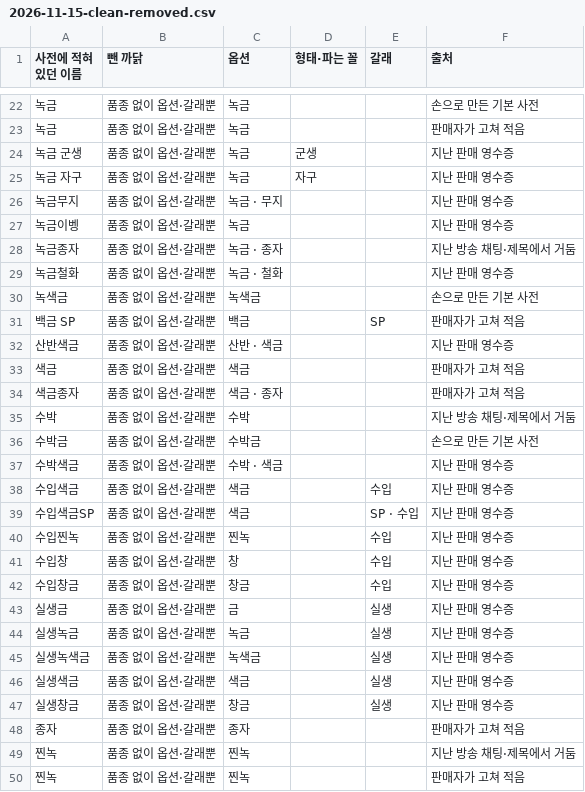
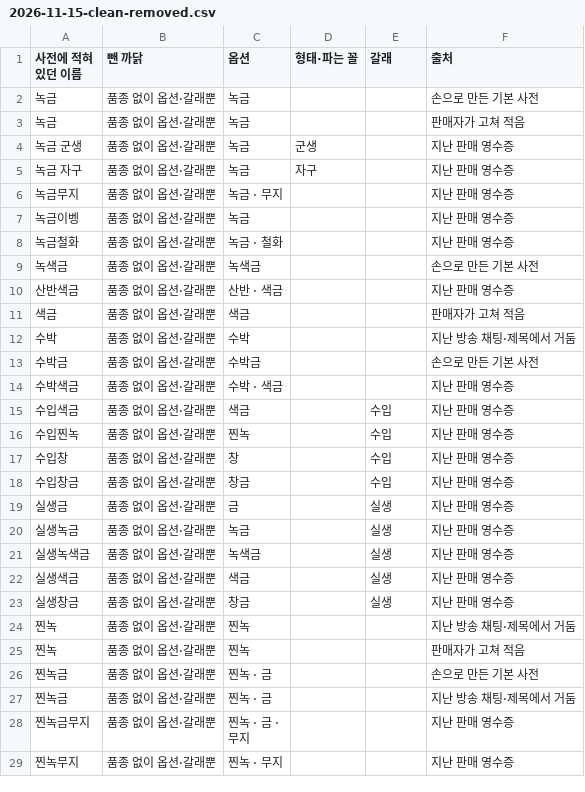
Before and after one commit to rlaehddus302/linve-genie, a CSV file: docs/retro/2026-11-15-clean-removed.csv, drawn as a sheet; only a part is shown, gaps mark what is left out; the shorter side is filled out with more unchanged rows; the diff covers the shown part only; the diff names each change by its address in the sheet, - before the commit and + after, or states it on an @@ line.

```diff
--- a/docs/retro/2026-11-15-clean-removed.csv
+++ b/docs/retro/2026-11-15-clean-removed.csv
-row 28: 녹금종자 | 품종 없이 옵션·갈래뿐 | 녹금 · 종자 |  |  | 지난 방송 채팅·제목에서 거둠
-row 31: 백금 SP | 품종 없이 옵션·갈래뿐 | 백금 |  | SP | 판매자가 고쳐 적음
-row 34: 색금종자 | 품종 없이 옵션·갈래뿐 | 색금 · 종자 |  |  | 판매자가 고쳐 적음
-row 39: 수입색금SP | 품종 없이 옵션·갈래뿐 | 색금 |  | SP · 수입 | 지난 판매 영수증
-row 48: 종자 | 품종 없이 옵션·갈래뿐 | 종자 |  |  | 판매자가 고쳐 적음
```
Also changed, not shown: 21 removed rows elsewhere in this file, docs/retro/2026-11-15-clean-varieties.csv, docs/retro/2026-11-15-learned-options.csv, 5 other files.
